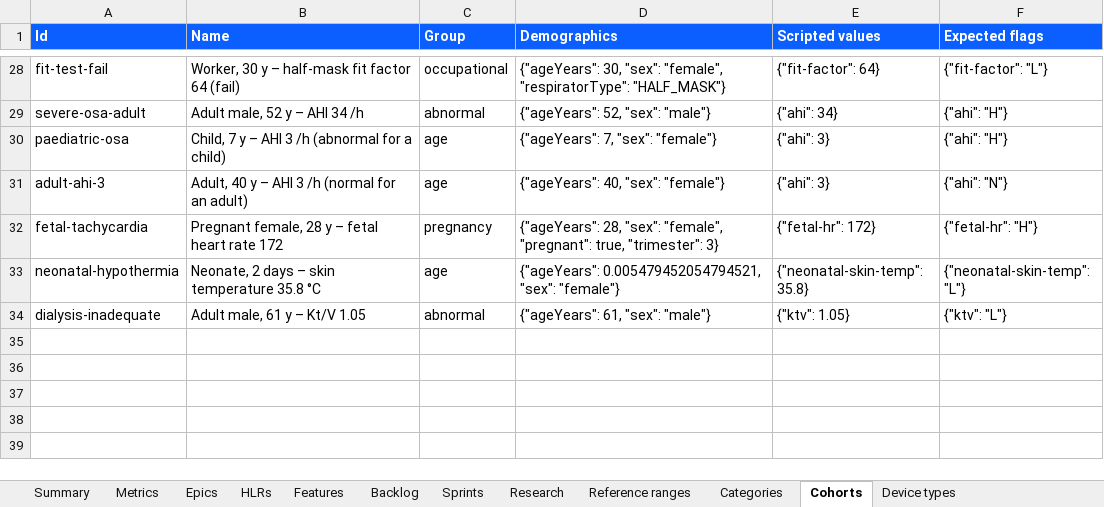
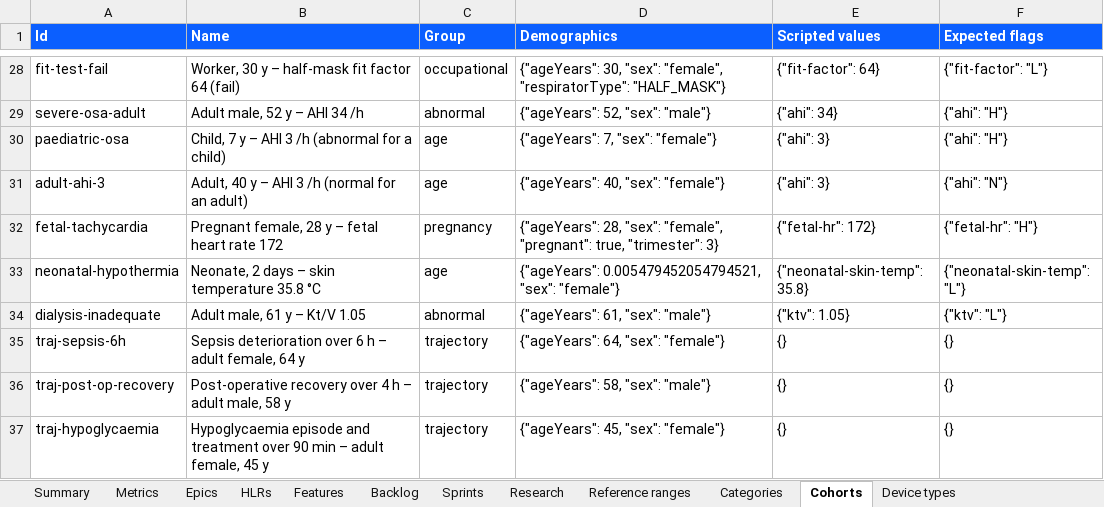
Before and after one commit to 9pgvzkjvn4-cmd/WellnessZ, an Excel workbook: intimed/docs/enhancements/IntiMed-2.0-Enhancement-Backlog.xlsx, sheet Cohorts, drawn as a sheet; only a part is shown, gaps mark what is left out; values as stored, in another font and other column widths than the file's, no borders; the diff names each change by its address in the sheet, - before the commit and + after, or states it on an @@ line.

```diff
--- a/intimed/docs/enhancements/IntiMed-2.0-Enhancement-Backlog.xlsx (sheet Cohorts)
+++ b/intimed/docs/enhancements/IntiMed-2.0-Enhancement-Backlog.xlsx (sheet Cohorts)
+row 35: traj-sepsis-6h | Sepsis deterioration over 6 h – adult female, 64 y | trajectory | {"ageYears": 64, "sex": "female"} | {} | {}
+row 36: traj-post-op-recovery | Post-operative recovery over 4 h – adult male, 58 y | trajectory | {"ageYears": 58, "sex": "male"} | {} | {}
+row 37: traj-hypoglycaemia | Hypoglycaemia episode and treatment over 90 min – adult female, 45 y | trajectory | {"ageYears": 45, "sex": "female"} | {} | {}
```
Also changed, not shown: sheet Backlog, sheet Reference ranges, sheet Summary, sheet Sprints, sheet Research, 34 other files.
